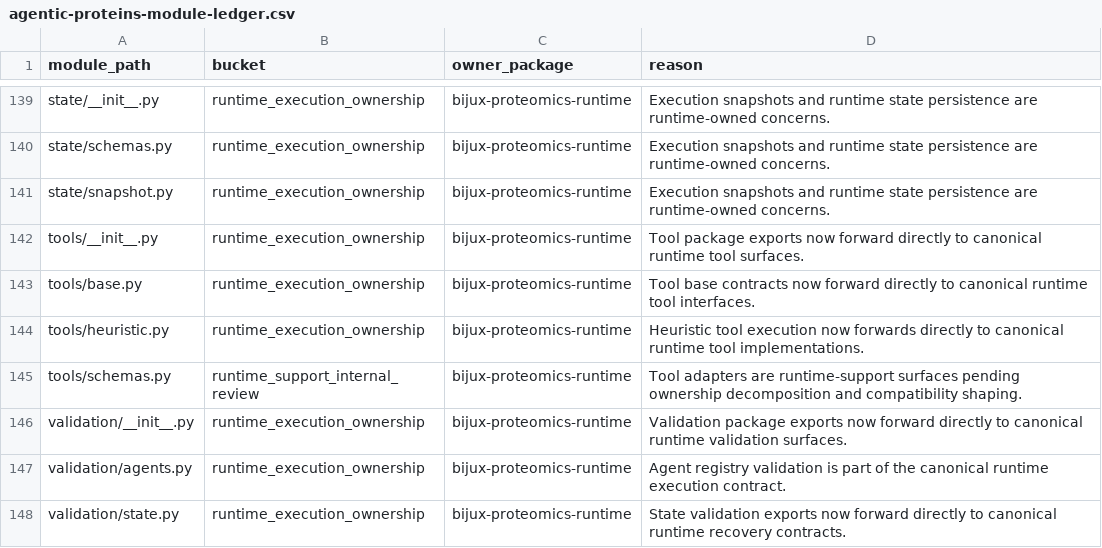
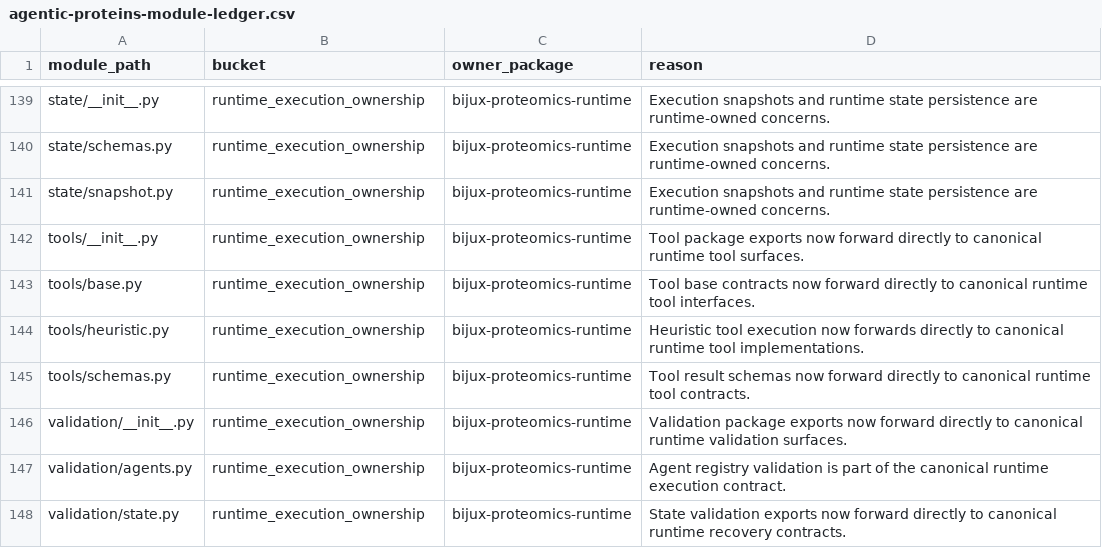
Before and after one commit to bijux/bijux-proteomics, a CSV file: docs/09-bijux-proteomics-runtime/migration-ledger/agentic-proteins-module-ledger.csv, drawn as a sheet; only a part is shown, gaps mark what is left out.

Commit message:
fix(governance): promote tool schema forwarding

```diff
--- a/docs/09-bijux-proteomics-runtime/migration-ledger/agentic-proteins-module-ledger.csv
+++ b/docs/09-bijux-proteomics-runtime/migration-ledger/agentic-proteins-module-ledger.csv
@@ -144,3 +144,3 @@ tools/base.py,runtime_execution_ownership,bijux-proteomics-runtime,Tool base con
 tools/heuristic.py,runtime_execution_ownership,bijux-proteomics-runtime,Heuristic tool execution now forwards directly to canonical runtime tool implementations.
-tools/schemas.py,runtime_support_internal_review,bijux-proteomics-runtime,Tool adapters are runtime-support surfaces pending ownership decomposition and compatibility shaping.
+tools/schemas.py,runtime_execution_ownership,bijux-proteomics-runtime,Tool result schemas now forward directly to canonical runtime tool contracts.
 validation/__init__.py,runtime_execution_ownership,bijux-proteomics-runtime,Validation package exports now forward directly to canonical runtime validation surfaces.
```
Also changed, not shown: 3 other files.
